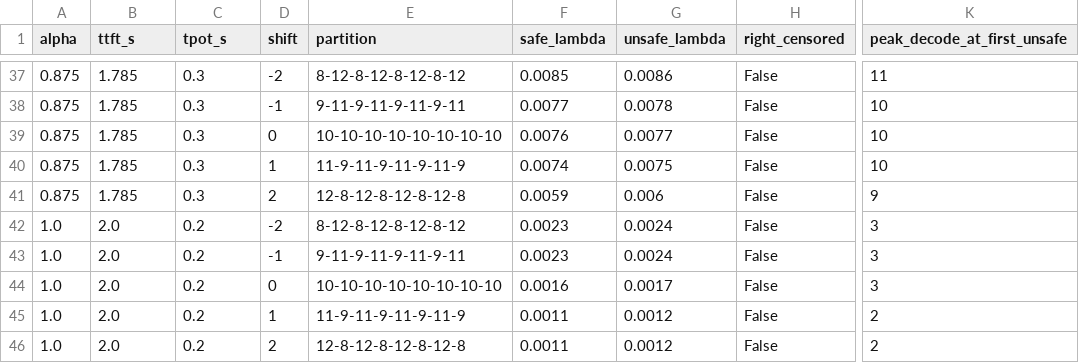
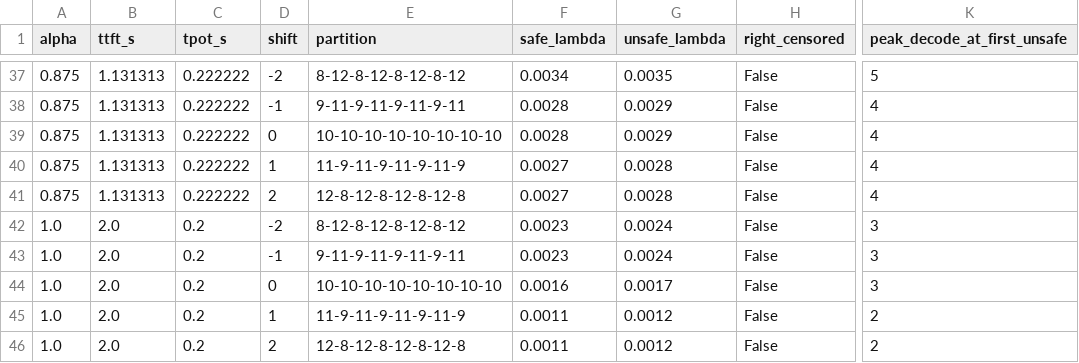
Before and after one commit to HaochenLv/SLA-Aware-Layer-Partitioning, a CSV file: results/phase8-sla-sweep/sla_sweep.csv, drawn as a sheet; only a part is shown, gaps mark what is left out; the diff covers the shown part only; the diff names each change by its address in the sheet, - before the commit and + after, or states it on an @@ line.

```diff
--- a/results/phase8-sla-sweep/sla_sweep.csv
+++ b/results/phase8-sla-sweep/sla_sweep.csv
-B37:B41 (ttft_s): 1.785
+B37:B41 (ttft_s): 1.131313
-C37:C41 (tpot_s): 0.3
+C37:C41 (tpot_s): 0.222222
-F37 (safe_lambda): 0.0085
+F37 (safe_lambda): 0.0034
-G37 (unsafe_lambda): 0.0086
+G37 (unsafe_lambda): 0.0035
-K37 (peak_decode_at_first_unsafe): 11
+K37 (peak_decode_at_first_unsafe): 5
-F38 (safe_lambda): 0.0077
+F38 (safe_lambda): 0.0028
-G38 (unsafe_lambda): 0.0078
+G38 (unsafe_lambda): 0.0029
-K38:K40 (peak_decode_at_first_unsafe): 10
+K38:K40 (peak_decode_at_first_unsafe): 4
-F39 (safe_lambda): 0.0076
+F39 (safe_lambda): 0.0028
-G39 (unsafe_lambda): 0.0077
+G39 (unsafe_lambda): 0.0029
-F40 (safe_lambda): 0.0074
+F40 (safe_lambda): 0.0027
-G40 (unsafe_lambda): 0.0075
+G40 (unsafe_lambda): 0.0028
-F41 (safe_lambda): 0.0059
+F41 (safe_lambda): 0.0027
-G41 (unsafe_lambda): 0.006
+G41 (unsafe_lambda): 0.0028
-K41 (peak_decode_at_first_unsafe): 9
+K41 (peak_decode_at_first_unsafe): 4
```
Also changed, not shown: 166 edited cells elsewhere in this file, 2 other files.
